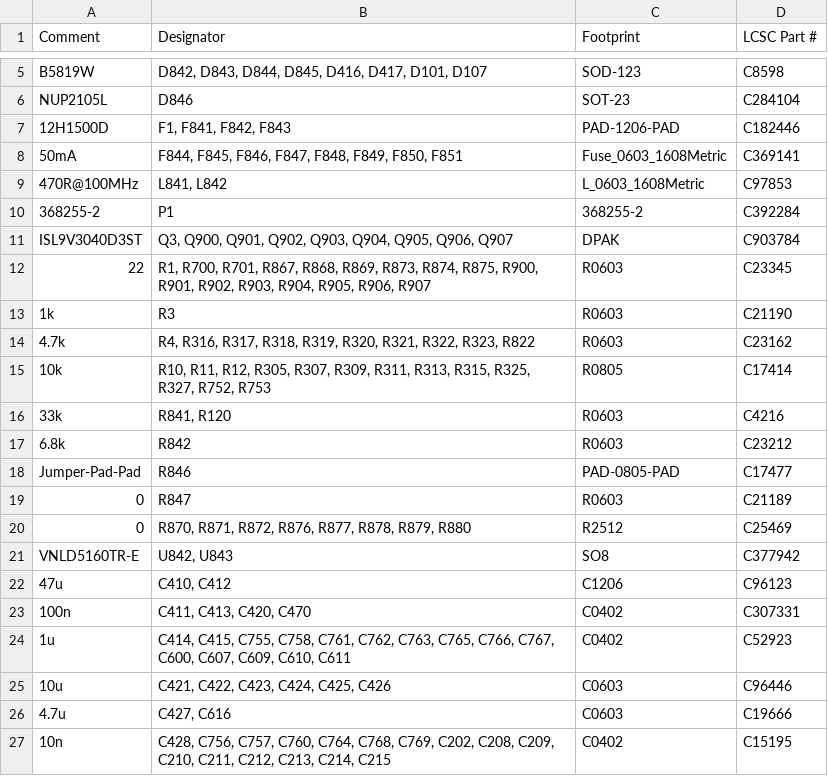
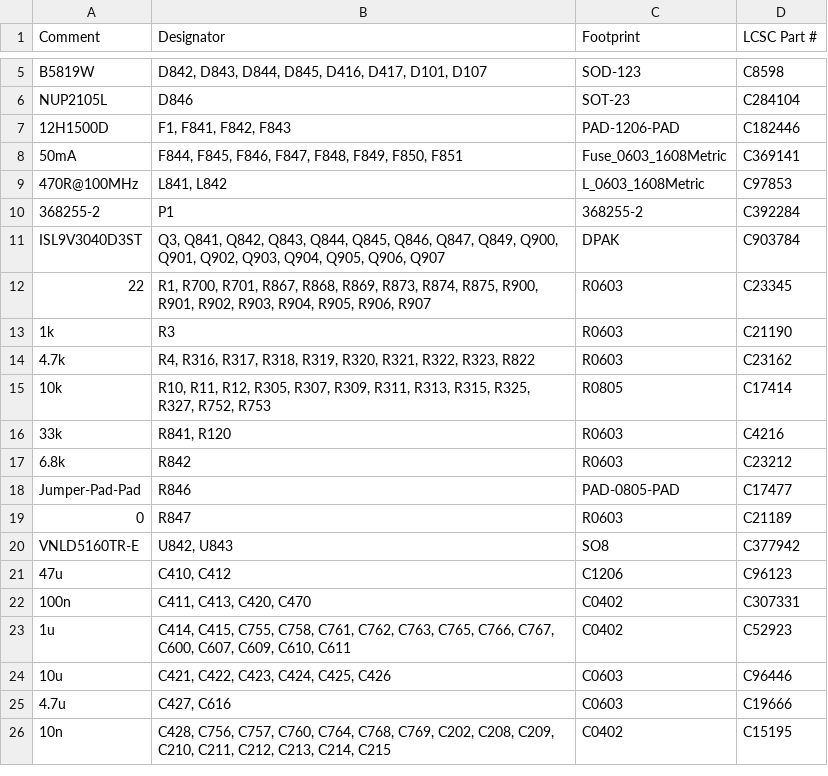
Before and after one commit to luis9860/hellen-example, a CSV file: boards/greenenergyecu-a/board/greenenergyecu-a-BOM-JLC.csv, drawn as a sheet; only a part is shown, gaps mark what is left out.

```diff
--- a/boards/greenenergyecu-a/board/greenenergyecu-a-BOM-JLC.csv
+++ b/boards/greenenergyecu-a/board/greenenergyecu-a-BOM-JLC.csv
@@ -10,3 +10,3 @@ Comment,Designator,Footprint,LCSC Part #
 "368255-2","P1","368255-2","C392284"
-"ISL9V3040D3ST","Q3, Q900, Q901, Q902, Q903, Q904, Q905, Q906, Q907","DPAK","C903784"
+"ISL9V3040D3ST","Q3, Q841, Q842, Q843, Q844, Q845, Q846, Q847, Q849, Q900, Q901, Q902, Q903, Q904, Q905, Q906, Q907","DPAK","C903784"
 "22","R1, R700, R701, R867, R868, R869, R873, R874, R875, R900, R901, R902, R903, R904, R905, R906, R907","R0603","C23345"
@@ -19,3 +19,2 @@ Comment,Designator,Footprint,LCSC Part #
 "0","R847","R0603","C21189"
-"0","R870, R871, R872, R876, R877, R878, R879, R880","R2512","C25469"
 "VNLD5160TR-E","U842, U843","SO8","C377942"
```
Also changed, not shown: boards/greenenergyecu-a/board/misc/greenenergyecu-a-BOM.csv, boards/greenenergyecu-a/frame/ecu-BOM.csv, 21 other files.
